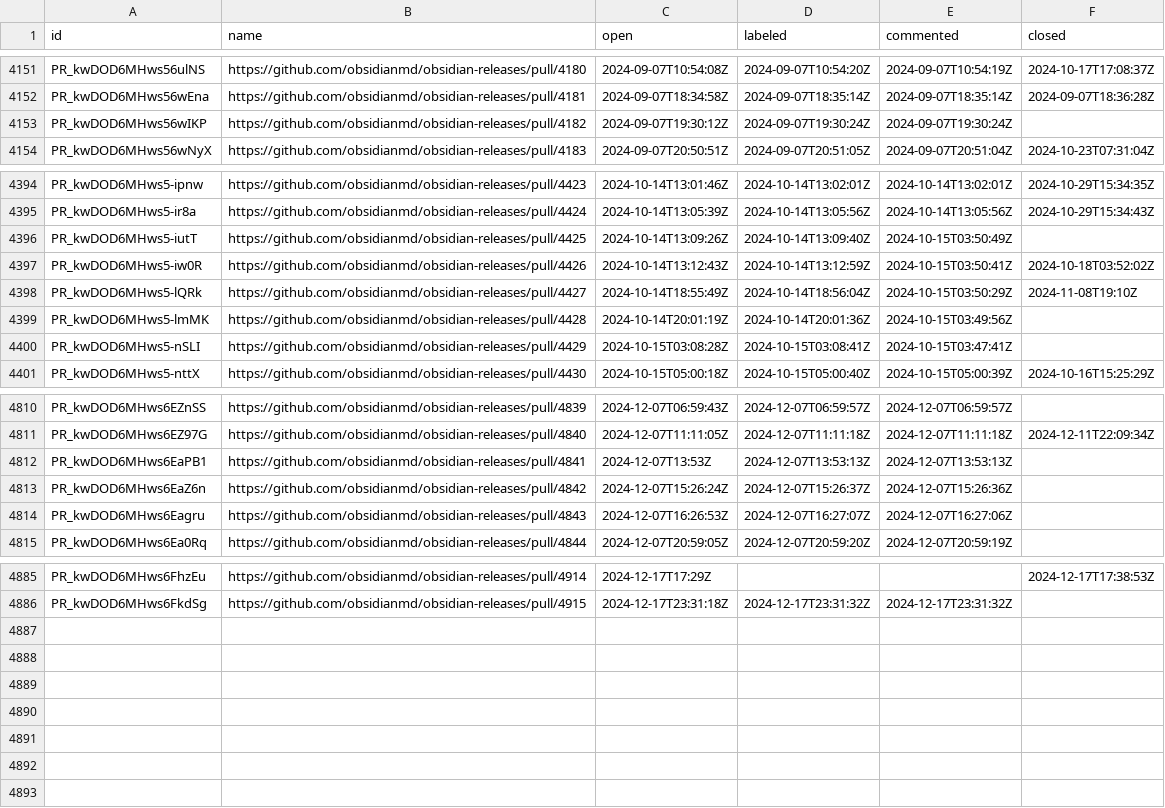
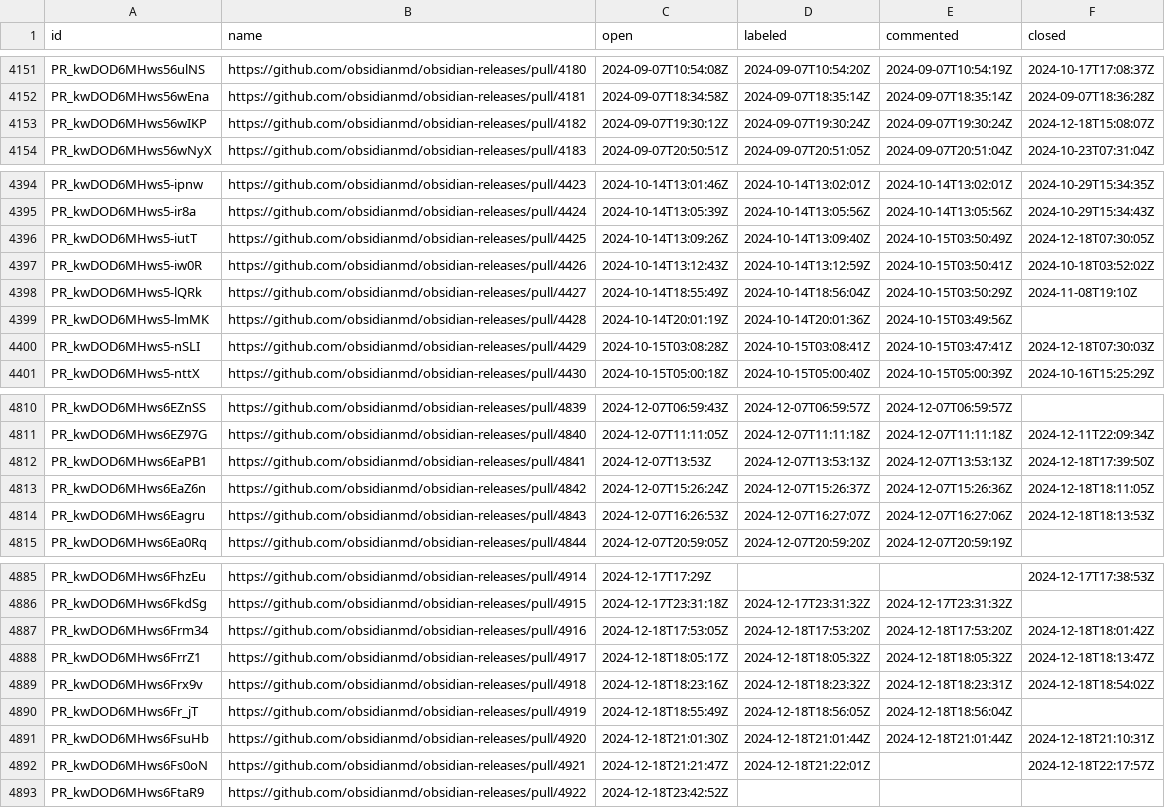
Before and after one commit to joethei/oselvar-metrics, a CSV file: data/obsidianmd/obsidian-releases/pullRequests.csv, drawn as a sheet; only a part is shown, gaps mark what is left out; the diff covers the shown part only.

```diff
--- a/data/obsidianmd/obsidian-releases/pullRequests.csv
+++ b/data/obsidianmd/obsidian-releases/pullRequests.csv
@@ -4152,3 +4152,3 @@ PR_kwDOD6MHws56ulNS,https://github.com/obsidianmd/obsidian-releases/pull/4180,20
 PR_kwDOD6MHws56wEna,https://github.com/obsidianmd/obsidian-releases/pull/4181,2024-09-07T18:34:58Z,2024-09-07T18:35:14Z,2024-09-07T18:35:14Z,2024-09-07T18:36:28Z
-PR_kwDOD6MHws56wIKP,https://github.com/obsidianmd/obsidian-releases/pull/4182,2024-09-07T19:30:12Z,2024-09-07T19:30:24Z,2024-09-07T19:30:24Z,
+PR_kwDOD6MHws56wIKP,https://github.com/obsidianmd/obsidian-releases/pull/4182,2024-09-07T19:30:12Z,2024-09-07T19:30:24Z,2024-09-07T19:30:24Z,2024-12-18T15:08:07Z
 PR_kwDOD6MHws56wNyX,https://github.com/obsidianmd/obsidian-releases/pull/4183,2024-09-07T20:50:51Z,2024-09-07T20:51:05Z,2024-09-07T20:51:04Z,2024-10-23T07:31:04Z
@@ -4395,3 +4395,3 @@ PR_kwDOD6MHws5-ipnw,https://github.com/obsidianmd/obsidian-releases/pull/4423,20
 PR_kwDOD6MHws5-ir8a,https://github.com/obsidianmd/obsidian-releases/pull/4424,2024-10-14T13:05:39Z,2024-10-14T13:05:56Z,2024-10-14T13:05:56Z,2024-10-29T15:34:43Z
-PR_kwDOD6MHws5-iutT,https://github.com/obsidianmd/obsidian-releases/pull/4425,2024-10-14T13:09:26Z,2024-10-14T13:09:40Z,2024-10-15T03:50:49Z,
+PR_kwDOD6MHws5-iutT,https://github.com/obsidianmd/obsidian-releases/pull/4425,2024-10-14T13:09:26Z,2024-10-14T13:09:40Z,2024-10-15T03:50:49Z,2024-12-18T07:30:05Z
 PR_kwDOD6MHws5-iw0R,https://github.com/obsidianmd/obsidian-releases/pull/4426,2024-10-14T13:12:43Z,2024-10-14T13:12:59Z,2024-10-15T03:50:41Z,2024-10-18T03:52:02Z
@@ -4399,3 +4399,3 @@ PR_kwDOD6MHws5-lQRk,https://github.com/obsidianmd/obsidian-releases/pull/4427,20
 PR_kwDOD6MHws5-lmMK,https://github.com/obsidianmd/obsidian-releases/pull/4428,2024-10-14T20:01:19Z,2024-10-14T20:01:36Z,2024-10-15T03:49:56Z,
-PR_kwDOD6MHws5-nSLI,https://github.com/obsidianmd/obsidian-releases/pull/4429,2024-10-15T03:08:28Z,2024-10-15T03:08:41Z,2024-10-15T03:47:41Z,
+PR_kwDOD6MHws5-nSLI,https://github.com/obsidianmd/obsidian-releases/pull/4429,2024-10-15T03:08:28Z,2024-10-15T03:08:41Z,2024-10-15T03:47:41Z,2024-12-18T07:30:03Z
 PR_kwDOD6MHws5-nttX,https://github.com/obsidianmd/obsidian-releases/pull/4430,2024-10-15T05:00:18Z,2024-10-15T05:00:40Z,2024-10-15T05:00:39Z,2024-10-16T15:25:29Z
@@ -4811,5 +4811,5 @@ PR_kwDOD6MHws6EZnSS,https://github.com/obsidianmd/obsidian-releases/pull/4839,20
 PR_kwDOD6MHws6EZ97G,https://github.com/obsidianmd/obsidian-releases/pull/4840,2024-12-07T11:11:05Z,2024-12-07T11:11:18Z,2024-12-07T11:11:18Z,2024-12-11T22:09:34Z
-PR_kwDOD6MHws6EaPB1,https://github.com/obsidianmd/obsidian-releases/pull/4841,2024-12-07T13:53Z,2024-12-07T13:53:13Z,2024-12-07T13:53:13Z,
-PR_kwDOD6MHws6EaZ6n,https://github.com/obsidianmd/obsidian-releases/pull/4842,2024-12-07T15:26:24Z,2024-12-07T15:26:37Z,2024-12-07T15:26:36Z,
-PR_kwDOD6MHws6Eagru,https://github.com/obsidianmd/obsidian-releases/pull/4843,2024-12-07T16:26:53Z,2024-12-07T16:27:07Z,2024-12-07T16:27:06Z,
+PR_kwDOD6MHws6EaPB1,https://github.com/obsidianmd/obsidian-releases/pull/4841,2024-12-07T13:53Z,2024-12-07T13:53:13Z,2024-12-07T13:53:13Z,2024-12-18T17:39:50Z
+PR_kwDOD6MHws6EaZ6n,https://github.com/obsidianmd/obsidian-releases/pull/4842,2024-12-07T15:26:24Z,2024-12-07T15:26:37Z,2024-12-07T15:26:36Z,2024-12-18T18:11:05Z
+PR_kwDOD6MHws6Eagru,https://github.com/obsidianmd/obsidian-releases/pull/4843,2024-12-07T16:26:53Z,2024-12-07T16:27:07Z,2024-12-07T16:27:06Z,2024-12-18T18:13:53Z
 PR_kwDOD6MHws6Ea0Rq,https://github.com/obsidianmd/obsidian-releases/pull/4844,2024-12-07T20:59:05Z,2024-12-07T20:59:20Z,2024-12-07T20:59:19Z,
@@ -4886 +4886,8 @@ PR_kwDOD6MHws6FhzEu,https://github.com/obsidianmd/obsidian-releases/pull/4914,20
 PR_kwDOD6MHws6FkdSg,https://github.com/obsidianmd/obsidian-releases/pull/4915,2024-12-17T23:31:18Z,2024-12-17T23:31:32Z,2024-12-17T23:31:32Z,
+PR_kwDOD6MHws6Frm34,https://github.com/obsidianmd/obsidian-releases/pull/4916,2024-12-18T17:53:05Z,2024-12-18T17:53:20Z,2024-12-18T17:53:20Z,2024-12-18T18:01:42Z
+PR_kwDOD6MHws6FrrZ1,https://github.com/obsidianmd/obsidian-releases/pull/4917,2024-12-18T18:05:17Z,2024-12-18T18:05:32Z,2024-12-18T18:05:32Z,2024-12-18T18:13:47Z
+PR_kwDOD6MHws6Frx9v,https://github.com/obsidianmd/obsidian-releases/pull/4918,2024-12-18T18:23:16Z,2024-12-18T18:23:32Z,2024-12-18T18:23:31Z,2024-12-18T18:54:02Z
+PR_kwDOD6MHws6Fr_jT,https://github.com/obsidianmd/obsidian-releases/pull/4919,2024-12-18T18:55:49Z,2024-12-18T18:56:05Z,2024-12-18T18:56:04Z,
+PR_kwDOD6MHws6FsuHb,https://github.com/obsidianmd/obsidian-releases/pull/4920,2024-12-18T21:01:30Z,2024-12-18T21:01:44Z,2024-12-18T21:01:44Z,2024-12-18T21:10:31Z
+PR_kwDOD6MHws6Fs0oN,https://github.com/obsidianmd/obsidian-releases/pull/4921,2024-12-18T21:21:47Z,2024-12-18T21:22:01Z,,2024-12-18T22:17:57Z
+PR_kwDOD6MHws6FtaR9,https://github.com/obsidianmd/obsidian-releases/pull/4922,2024-12-18T23:42:52Z,,,
```
Also changed, not shown: 9 edited cells elsewhere in this file, data/obsidianmd/obsidian-clipper/issues.csv, data/obsidianmd/obsidian-developer-docs/pullRequests.csv, 4 other files.
